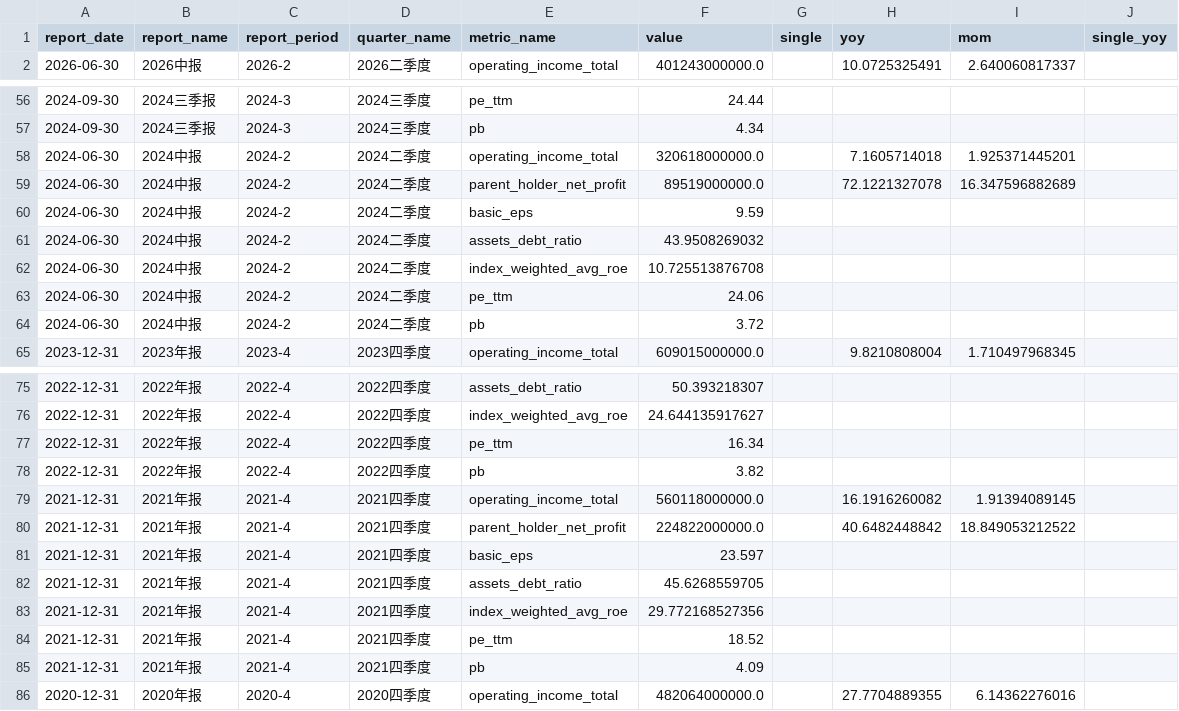
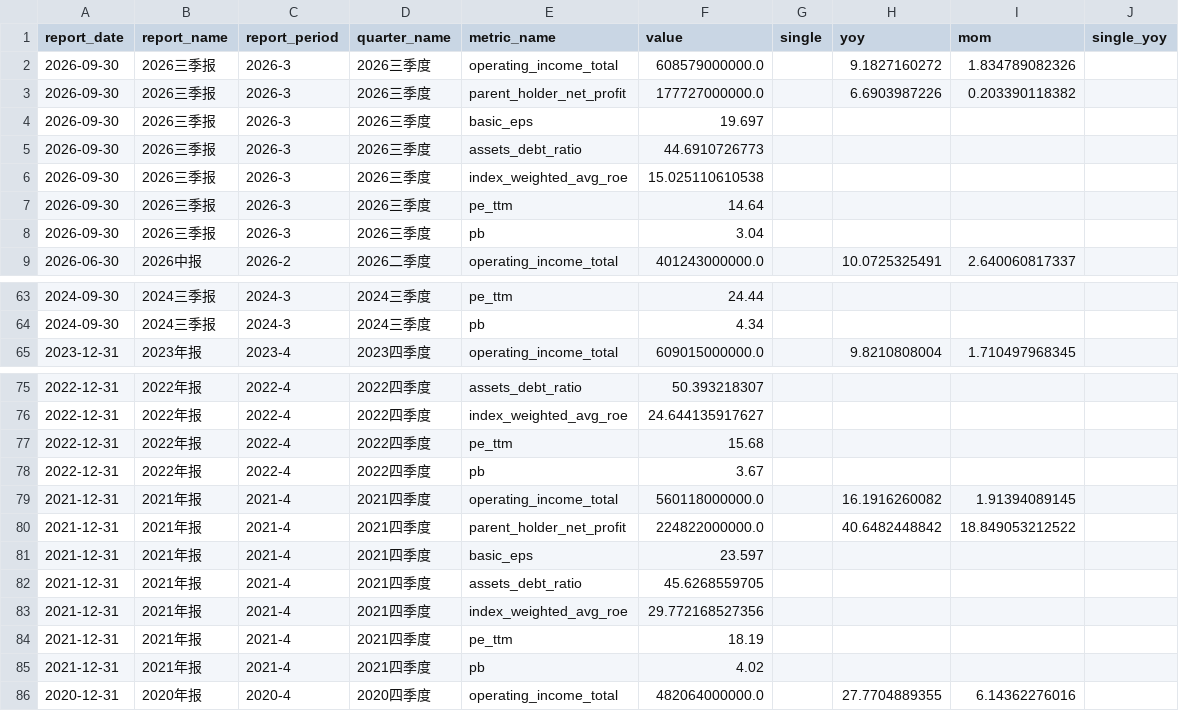
Before and after one commit to lin88lin8850/Stocker-Monitor, a CSV file: data/腾讯控股.csv, drawn as a sheet; only a part is shown, gaps mark what is left out; the diff covers the shown part only.

```diff
--- a/data/腾讯控股.csv
+++ b/data/腾讯控股.csv
@@ -1,2 +1,9 @@
 report_date,report_name,report_period,quarter_name,metric_name,value,single,yoy,mom,single_yoy
+2026-09-30,2026三季报,2026-3,2026三季度,operating_income_total,608579000000.0,,9.1827160272,1.834789082326,
+2026-09-30,2026三季报,2026-3,2026三季度,parent_holder_net_profit,177727000000.0,,6.6903987226,0.203390118382,
+2026-09-30,2026三季报,2026-3,2026三季度,basic_eps,19.697,,,,
+2026-09-30,2026三季报,2026-3,2026三季度,assets_debt_ratio,44.6910726773,,,,
+2026-09-30,2026三季报,2026-3,2026三季度,index_weighted_avg_roe,15.025110610538,,,,
+2026-09-30,2026三季报,2026-3,2026三季度,pe_ttm,14.64,,,,
+2026-09-30,2026三季报,2026-3,2026三季度,pb,3.04,,,,
 2026-06-30,2026中报,2026-2,2026二季度,operating_income_total,401243000000.0,,10.0725325491,2.640060817337,
@@ -57,9 +64,2 @@ report_date,report_name,report_period,quarter_name,metric_name,value,single,yoy,
 2024-09-30,2024三季报,2024-3,2024三季度,pb,4.34,,,,
-2024-06-30,2024中报,2024-2,2024二季度,operating_income_total,320618000000.0,,7.1605714018,1.925371445201,
-2024-06-30,2024中报,2024-2,2024二季度,parent_holder_net_profit,89519000000.0,,72.1221327078,16.347596882689,
-2024-06-30,2024中报,2024-2,2024二季度,basic_eps,9.59,,,,
-2024-06-30,2024中报,2024-2,2024二季度,assets_debt_ratio,43.9508269032,,,,
-2024-06-30,2024中报,2024-2,2024二季度,index_weighted_avg_roe,10.725513876708,,,,
-2024-06-30,2024中报,2024-2,2024二季度,pe_ttm,24.06,,,,
-2024-06-30,2024中报,2024-2,2024二季度,pb,3.72,,,,
 2023-12-31,2023年报,2023-4,2023四季度,operating_income_total,609015000000.0,,9.8210808004,1.710497968345,
@@ -76,4 +76,4 @@ report_date,report_name,report_period,quarter_name,metric_name,value,single,yoy,
 2022-12-31,2022年报,2022-4,2022四季度,index_weighted_avg_roe,24.644135917627,,,,
-2022-12-31,2022年报,2022-4,2022四季度,pe_ttm,16.34,,,,
-2022-12-31,2022年报,2022-4,2022四季度,pb,3.82,,,,
+2022-12-31,2022年报,2022-4,2022四季度,pe_ttm,15.68,,,,
+2022-12-31,2022年报,2022-4,2022四季度,pb,3.67,,,,
 2021-12-31,2021年报,2021-4,2021四季度,operating_income_total,560118000000.0,,16.1916260082,1.91394089145,
@@ -83,4 +83,4 @@ report_date,report_name,report_period,quarter_name,metric_name,value,single,yoy,
 2021-12-31,2021年报,2021-4,2021四季度,index_weighted_avg_roe,29.772168527356,,,,
-2021-12-31,2021年报,2021-4,2021四季度,pe_ttm,18.52,,,,
-2021-12-31,2021年报,2021-4,2021四季度,pb,4.09,,,,
+2021-12-31,2021年报,2021-4,2021四季度,pe_ttm,18.19,,,,
+2021-12-31,2021年报,2021-4,2021四季度,pb,4.02,,,,
 2020-12-31,2020年报,2020-4,2020四季度,operating_income_total,482064000000.0,,27.7704889355,6.14362276016,
```
Also changed, not shown: 6 edited cells elsewhere in this file, data/小米集团.csv, 1 other file.
